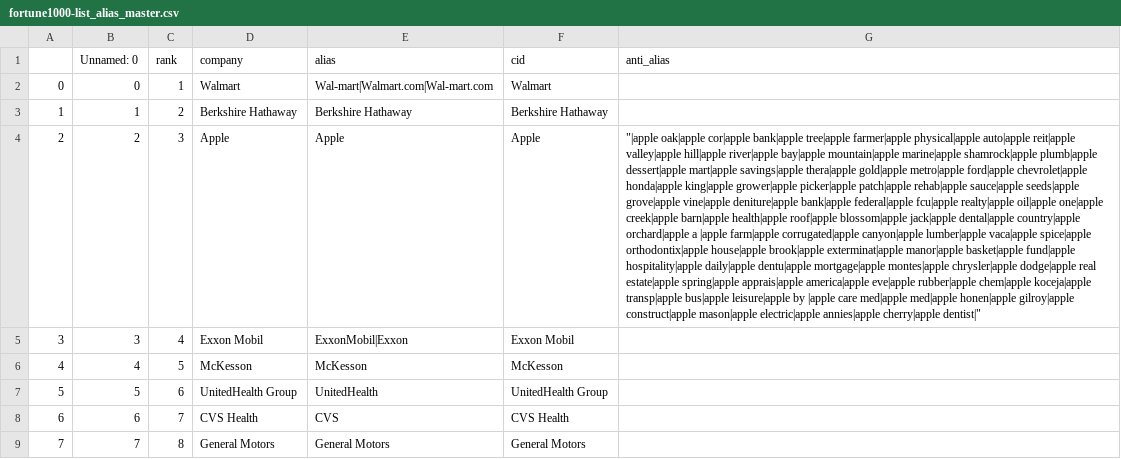
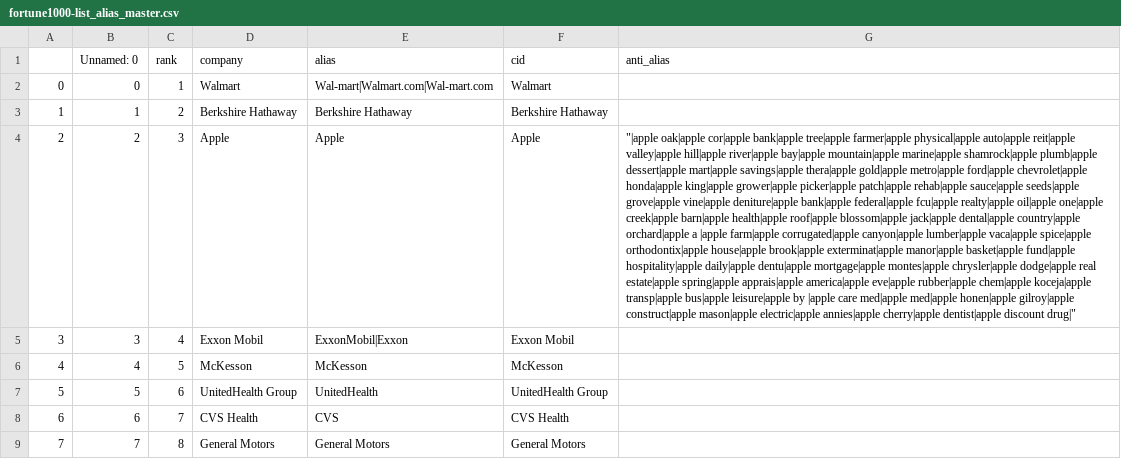
Before and after one commit to jmausolf/OpenFEC, a CSV file: fec_download/data/fortune1000-list_alias_master.csv, drawn as a sheet; only a part is shown; the diff names each change by its address in the sheet, - before the commit and + after, or states it on an @@ line.

Commit message:
added one more

```diff
--- a/fec_download/data/fortune1000-list_alias_master.csv
+++ b/fec_download/data/fortune1000-list_alias_master.csv
-G4 (anti_alias): …annies|apple cherry|apple dentist|"
+G4 (anti_alias): …annies|apple cherry|apple dentist|apple discount drug|"
```
